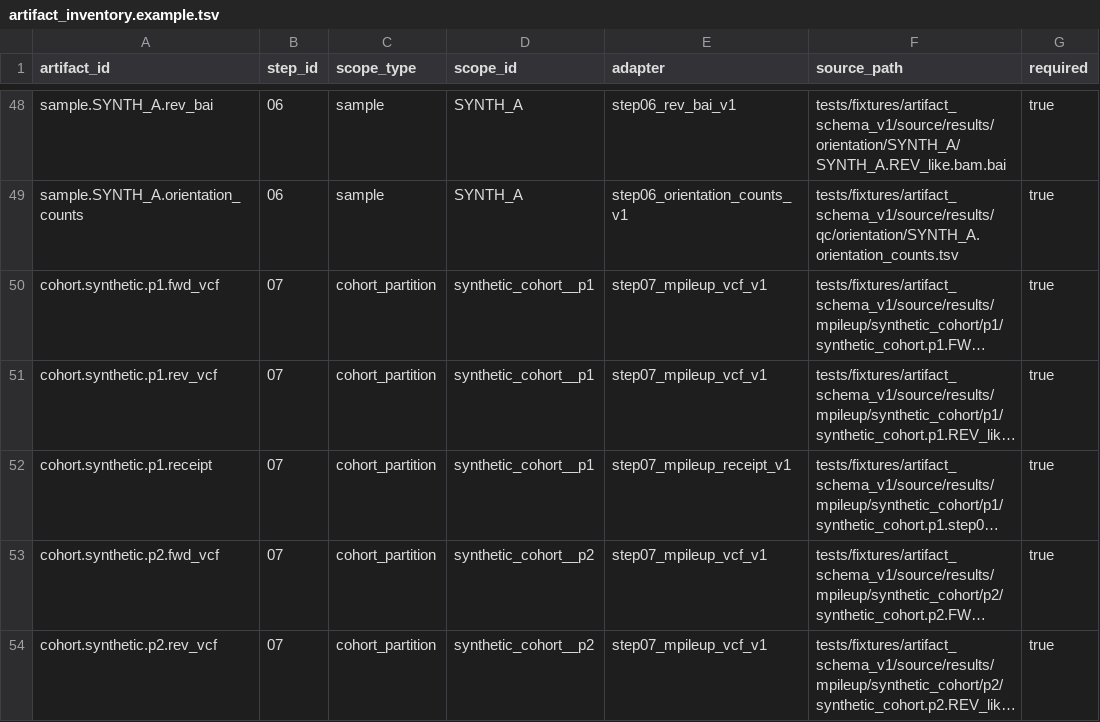
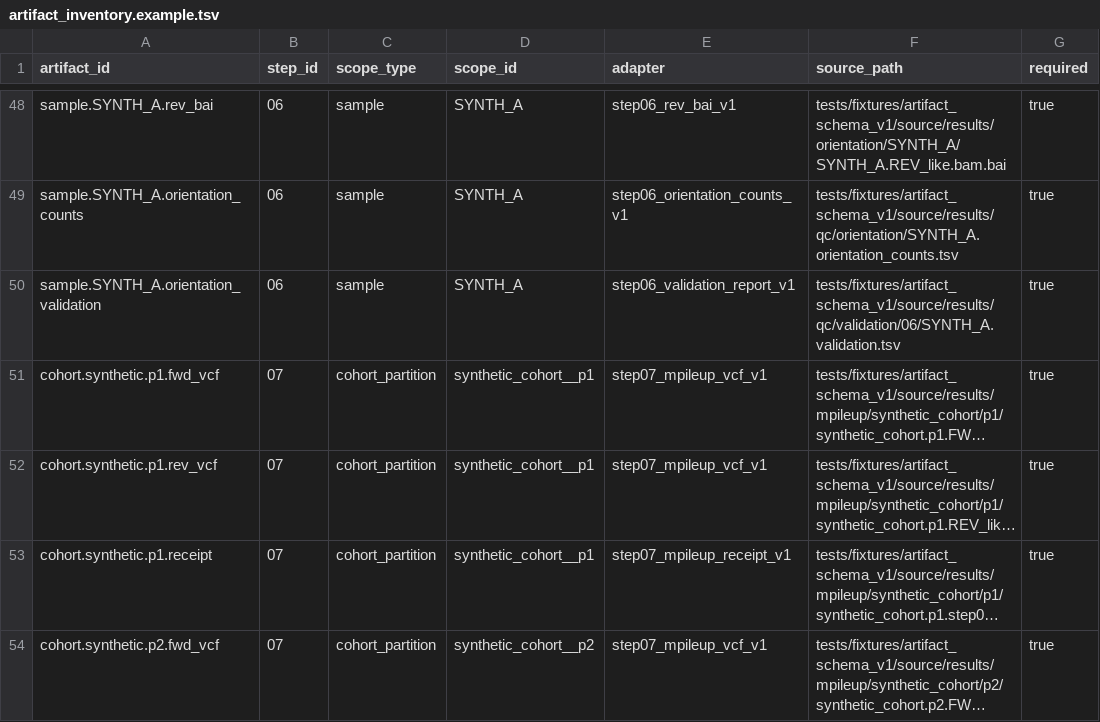
Before and after one commit to lab-cats/EMRYS, a TSV file: configs/artifact_inventory.example.tsv, drawn as a sheet; only a part is shown, gaps mark what is left out; the shorter side is filled out with more unchanged rows; long unchanged cells end in …; the diff names each change by its address in the sheet, - before the commit and + after, or states it on an @@ line.

Commit message:
implement step 06 validation report

```diff
--- a/configs/artifact_inventory.example.tsv
+++ b/configs/artifact_inventory.example.tsv
+row 50: sample.SYNTH_A.orientation_validation | 06 | sample | SYNTH_A | step06_validation_report_v1 | tests/fixtures/artifact_schema_v1/source/results/qc/validation/06/SYNTH_A.validation.tsv | true
```
Also changed, not shown: 9 other files.
